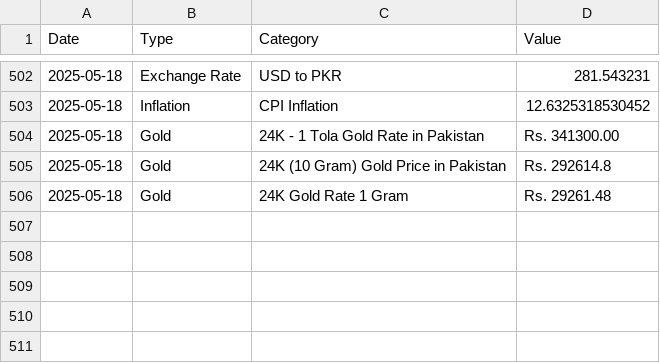
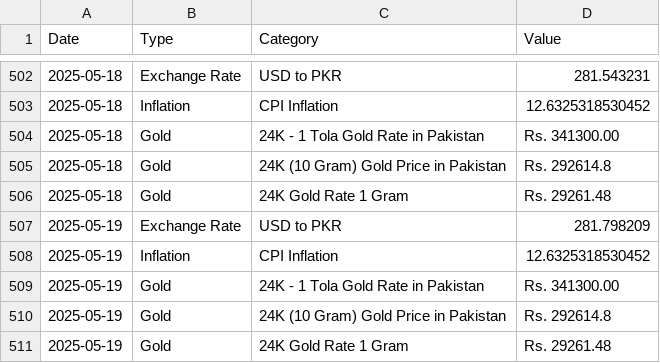
Before and after one commit to HaMi67011/gold_predictor, a CSV file: data.csv, drawn as a sheet; only a part is shown, gaps mark what is left out.

```diff
--- a/data.csv
+++ b/data.csv
@@ -506 +506,6 @@ Date,Type,Category,Value
 2025-05-18,Gold,24K  Gold  Rate 1 Gram,Rs. 29261.48
+2025-05-19,Exchange Rate,USD to PKR,281.798209
+2025-05-19,Inflation,CPI Inflation,12.6325318530452
+2025-05-19,Gold,24K  - 1 Tola Gold Rate in Pakistan,Rs. 341300.00
+2025-05-19,Gold,24K (10 Gram) Gold Price in Pakistan,Rs. 292614.8
+2025-05-19,Gold,24K  Gold  Rate 1 Gram,Rs. 29261.48
```
